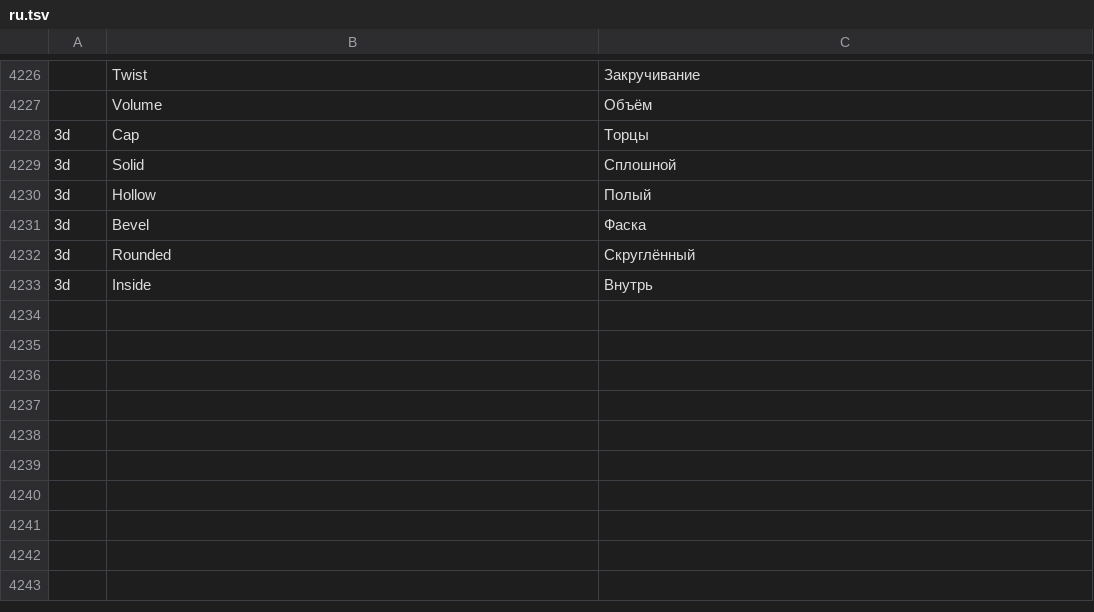
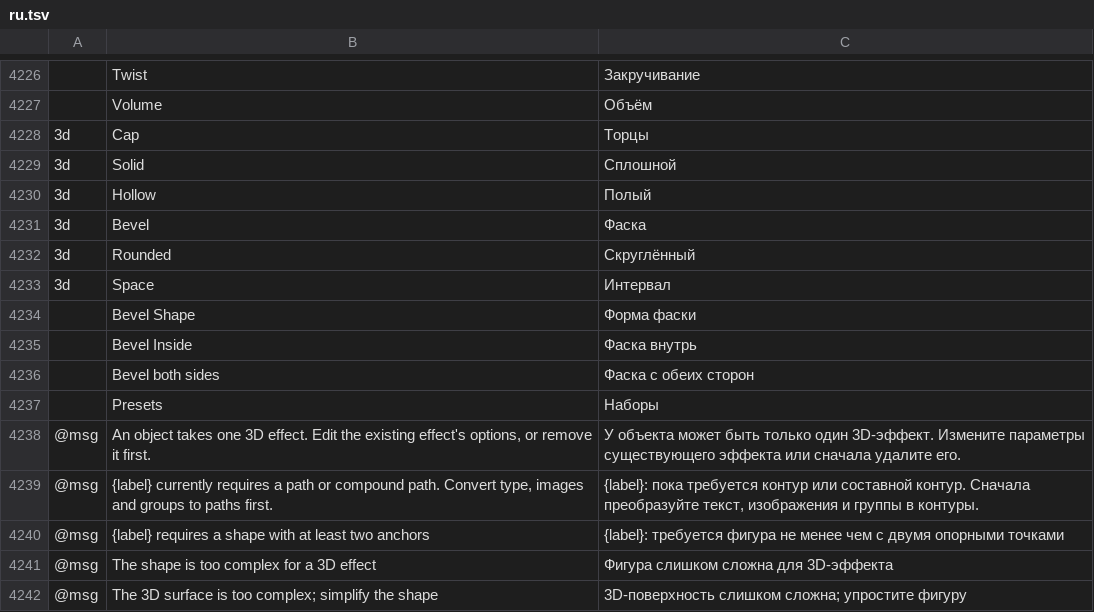
Before and after one commit to 00xJS/vectorcraft, a TSV file: crates/ui-egui/src/i18n/ru.tsv, drawn as a sheet; only a part is shown, gaps mark what is left out; removed rows and columns are numbered as before the commit, all else as after; the diff names each change by its address in the sheet, - before the commit and + after, or states it on an @@ line.

Commit message:
3D and Materials: the bevel and rotation options take their documented names, and the new messages are in every catalog
Bevel Shape, Space, Bevel Inside, Bevel both sides and Presets, as the public 3D and Materials panel
options page names them. The 3D effects' error messages get rows in the twelve complete catalogs.

```diff
--- a/crates/ui-egui/src/i18n/ru.tsv
+++ b/crates/ui-egui/src/i18n/ru.tsv
-row 4233: 3d | Inside | Внутрь
+row 4233: 3d | Space | Интервал
+row 4234:  | Bevel Shape | Форма фаски
+row 4235:  | Bevel Inside | Фаска внутрь
+row 4236:  | Bevel both sides | Фаска с обеих сторон
+row 4237:  | Presets | Наборы
+row 4238: @msg | An object takes one 3D effect. Edit the existing effect's options, or remove it first. | У объекта может быть только один 3D-эффект. Измените параметры существующего эффекта или сначала удалите его.
+row 4239: @msg | {label} currently requires a path or compound path. Convert type, images and groups to paths first. | {label}: пока требуется контур или составной контур. Сначала преобразуйте текст, изображения и группы в контуры.
+row 4240: @msg | {label} requires a shape with at least two anchors | {label}: требуется фигура не менее чем с двумя опорными точками
+row 4241: @msg | The shape is too complex for a 3D effect | Фигура слишком сложна для 3D-эффекта
+row 4242: @msg | The 3D surface is too complex; simplify the shape | 3D-поверхность слишком сложна; упростите фигуру
```
Also changed, not shown: crates/ui-egui/src/i18n/de.tsv, crates/ui-egui/src/i18n/hu.tsv, 15 other files.
